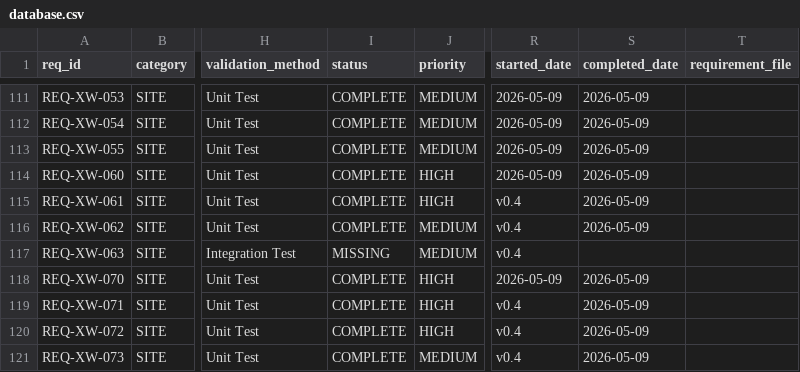
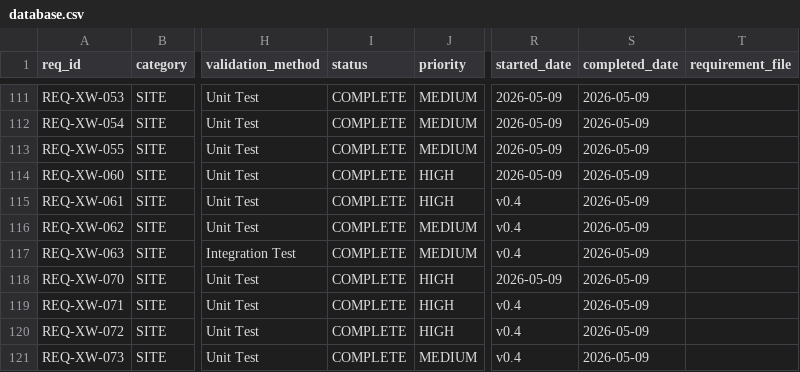
Before and after one commit to iotactical/tak-design-system, a CSV file: .rtmx/database.csv, drawn as a sheet; only a part is shown, gaps mark what is left out; the diff covers the shown part only; the diff names each change by its address in the sheet, - before the commit and + after, or states it on an @@ line.

```diff
--- a/.rtmx/database.csv
+++ b/.rtmx/database.csv
-I117 (status): MISSING
+I117 (status): COMPLETE
-S117 (completed_date): (empty)
+S117 (completed_date): 2026-05-09
```
Also changed, not shown: 4 added rows and 10 edited cells elsewhere in this file, 15 other files.
